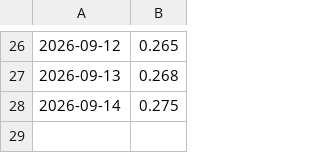
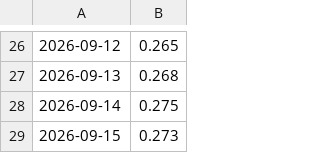
Before and after one commit to ian-sanghyuk-han/batavia-project-wtl, a CSV file: site/data/history/conv.csv, drawn as a sheet; only a part is shown, gaps mark what is left out.

```diff
--- a/site/data/history/conv.csv
+++ b/site/data/history/conv.csv
@@ -28 +28,2 @@
 2026-09-14,0.275
+2026-09-15,0.273
```
Also changed, not shown: 6 other files.
